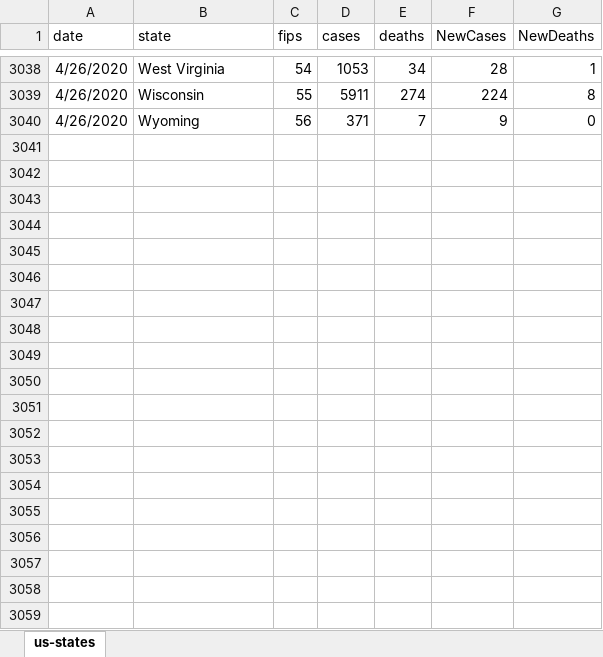
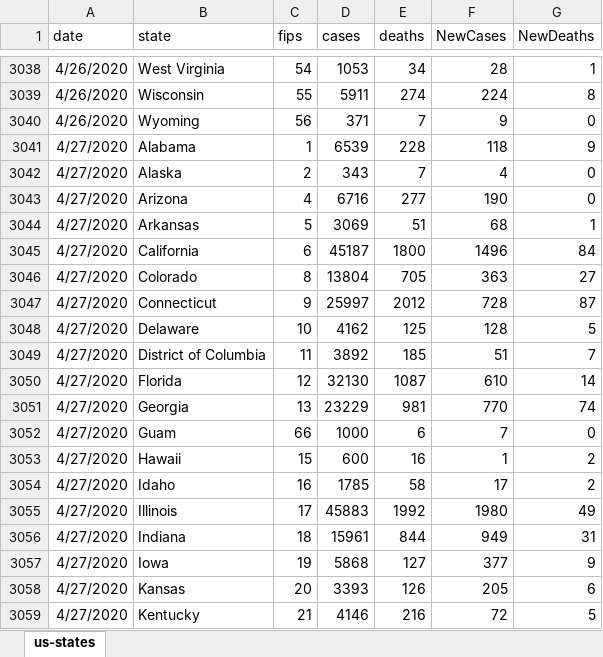
Before and after one commit to shuos-rst/covid-19-data, an Excel workbook: ny-times-data/us-states-calculated-newcasesanddeaths.xlsx, sheet us-states, drawn as a sheet; only a part is shown, gaps mark what is left out; values as stored, in another font and other column widths than the file's, no borders; the diff covers the shown part only; the diff names each change by its address in the sheet, - before the commit and + after, or states it on an @@ line.

Commit message:
updated the calculated new cases and deaths for 4/27

```diff
--- a/ny-times-data/us-states-calculated-newcasesanddeaths.xlsx (sheet us-states)
+++ b/ny-times-data/us-states-calculated-newcasesanddeaths.xlsx (sheet us-states)
+row 3041: 4/27/2020 | Alabama | 1 | 6539 | 228 | 118 | 9
+row 3042: 4/27/2020 | Alaska | 2 | 343 | 7 | 4 | 0
+row 3043: 4/27/2020 | Arizona | 4 | 6716 | 277 | 190 | 0
+row 3044: 4/27/2020 | Arkansas | 5 | 3069 | 51 | 68 | 1
+row 3045: 4/27/2020 | California | 6 | 45187 | 1800 | 1496 | 84
+row 3046: 4/27/2020 | Colorado | 8 | 13804 | 705 | 363 | 27
+row 3047: 4/27/2020 | Connecticut | 9 | 25997 | 2012 | 728 | 87
+row 3048: 4/27/2020 | Delaware | 10 | 4162 | 125 | 128 | 5
+row 3049: 4/27/2020 | District of Columbia | 11 | 3892 | 185 | 51 | 7
+row 3050: 4/27/2020 | Florida | 12 | 32130 | 1087 | 610 | 14
+row 3051: 4/27/2020 | Georgia | 13 | 23229 | 981 | 770 | 74
+row 3052: 4/27/2020 | Guam | 66 | 1000 | 6 | 7 | 0
+row 3053: 4/27/2020 | Hawaii | 15 | 600 | 16 | 1 | 2
+row 3054: 4/27/2020 | Idaho | 16 | 1785 | 58 | 17 | 2
+row 3055: 4/27/2020 | Illinois | 17 | 45883 | 1992 | 1980 | 49
+row 3056: 4/27/2020 | Indiana | 18 | 15961 | 844 | 949 | 31
+row 3057: 4/27/2020 | Iowa | 19 | 5868 | 127 | 377 | 9
+row 3058: 4/27/2020 | Kansas | 20 | 3393 | 126 | 205 | 6
+row 3059: 4/27/2020 | Kentucky | 21 | 4146 | 216 | 72 | 5
```
Also changed, not shown: 36 added rows and 11 edited cells elsewhere in this sheet.
